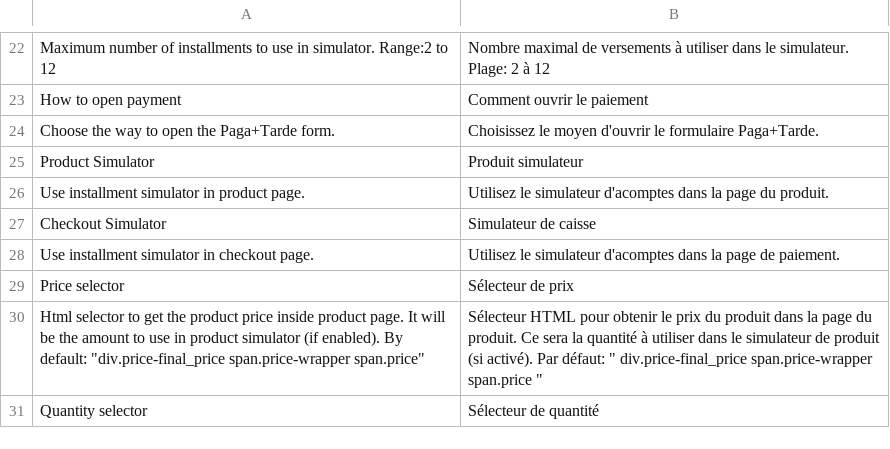
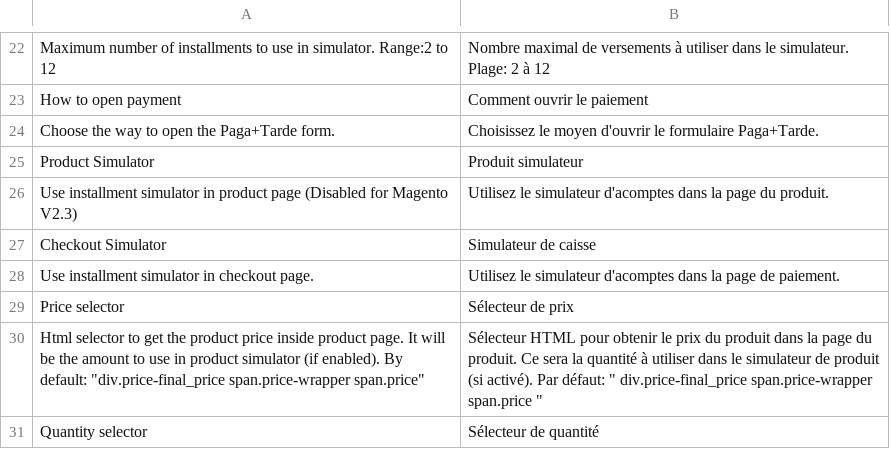
Before and after one commit to pagantis/magento-2X, a CSV file: i18n/fr_FR.csv, drawn as a sheet; only a part is shown, gaps mark what is left out.

```diff
--- a/i18n/fr_FR.csv
+++ b/i18n/fr_FR.csv
@@ -25,3 +25,3 @@
 "Product Simulator", "Produit simulateur"
-"Use installment simulator in product page.", "Utilisez le simulateur d'acomptes dans la page du produit."
+"Use installment simulator in product page (Disabled for Magento V2.3)", "Utilisez le simulateur d'acomptes dans la page du produit."
 "Checkout Simulator", "Simulateur de caisse"
```
Also changed, not shown: i18n/es_ES.csv, i18n/it_IT.csv, 1 other file.
